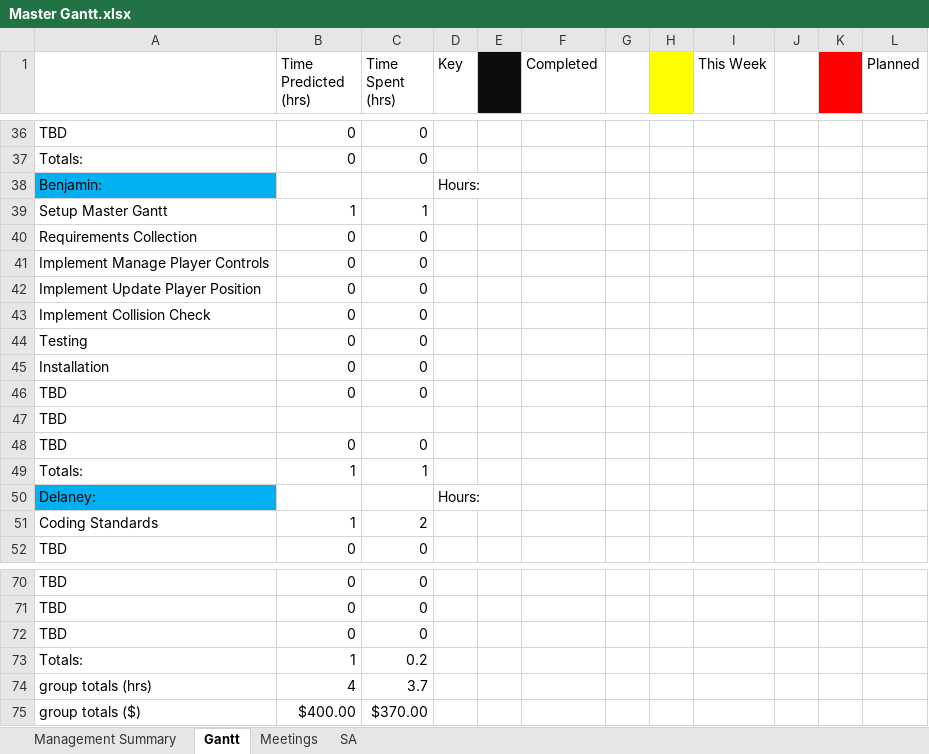
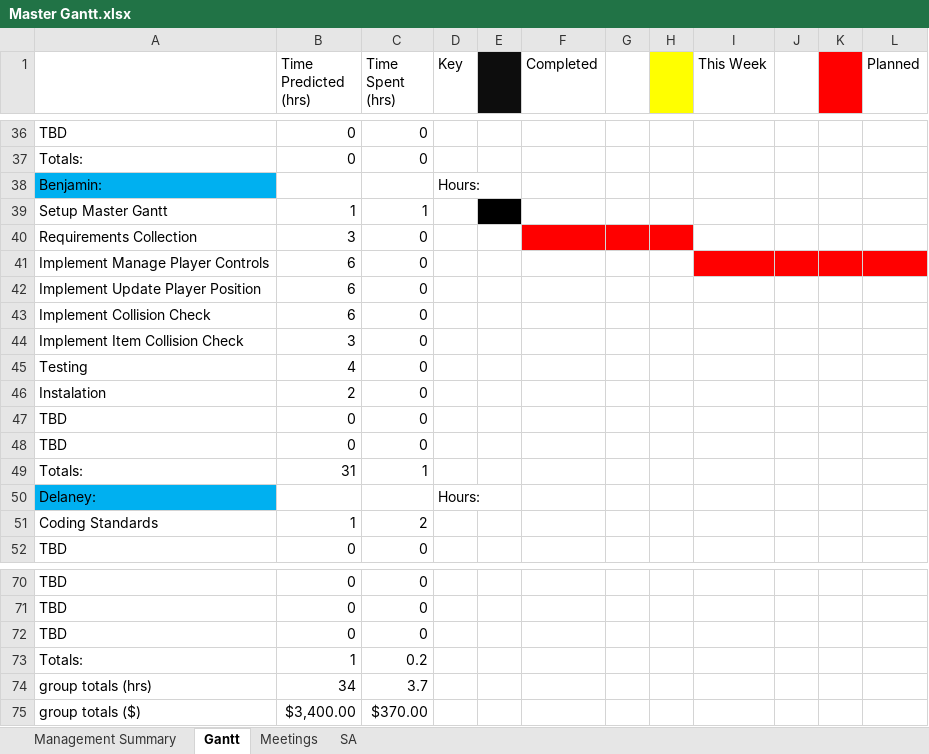
Before and after one commit to Jacob-Friedberg/Maze_Runner, an Excel workbook: Documents/Master Gantt.xlsx, sheet Gantt, drawn as a sheet; only a part is shown, gaps mark what is left out; values as stored, in another font and other column widths than the file's, no borders; removed rows and columns are numbered as before the commit, all else as after; the diff names each change by its address in the sheet, - before the commit and + after, or states it on an @@ line.

Commit message:
Update Master Gantt.xlsx

```diff
--- a/Documents/Master Gantt.xlsx (sheet Gantt)
+++ b/Documents/Master Gantt.xlsx (sheet Gantt)
-E39 fill: none
+E39 fill: #000000
-B40 (Time Predicted (hrs)): 0
+B40 (Time Predicted (hrs)): 3
-F40:H40 fill: none
+F40:H40 fill: #FF0000
-B41:B43 (Time Predicted (hrs)): 0
+B41:B43 (Time Predicted (hrs)): 6
-I41:L41 fill: none
+I41:L41 fill: #FF0000
+row 44: Implement Item Collision Check | 3 | 0
-B45 (Time Predicted (hrs)): 0
+B45 (Time Predicted (hrs)): 4
-A46: Installation
+A46: Instalation
-B46 (Time Predicted (hrs)): 0
+B46 (Time Predicted (hrs)): 2
-row 47: TBD
-B49 (Time Predicted (hrs)): 1
+B49 (Time Predicted (hrs)): 31
-B74 (Time Predicted (hrs)): 4
+B74 (Time Predicted (hrs)): 34
-B75 (Time Predicted (hrs)): $400.00
+B75 (Time Predicted (hrs)): $3,400.00
```
Also changed, not shown: sheet Management Summary.
